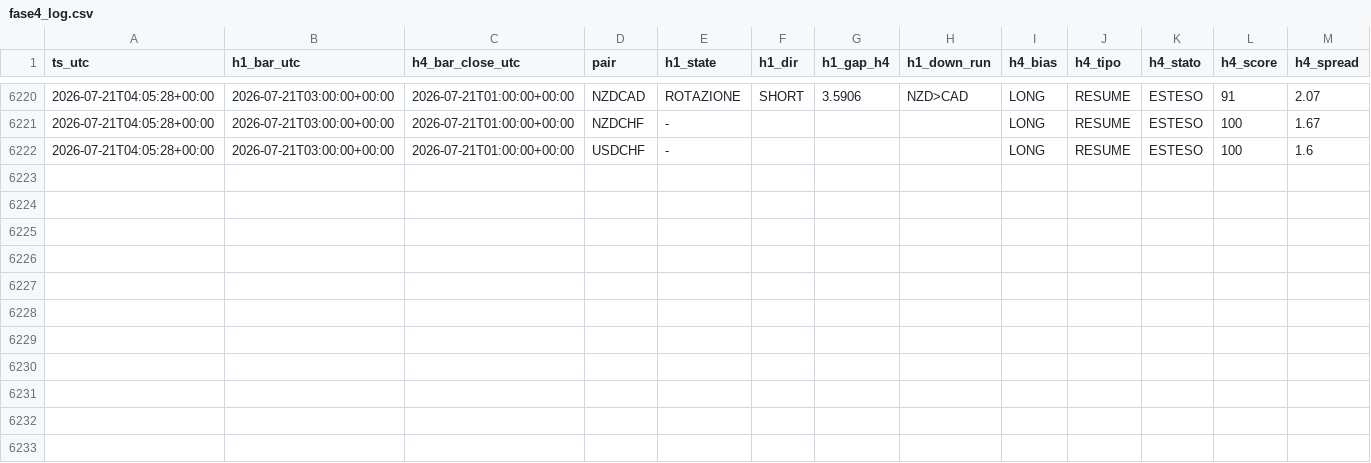
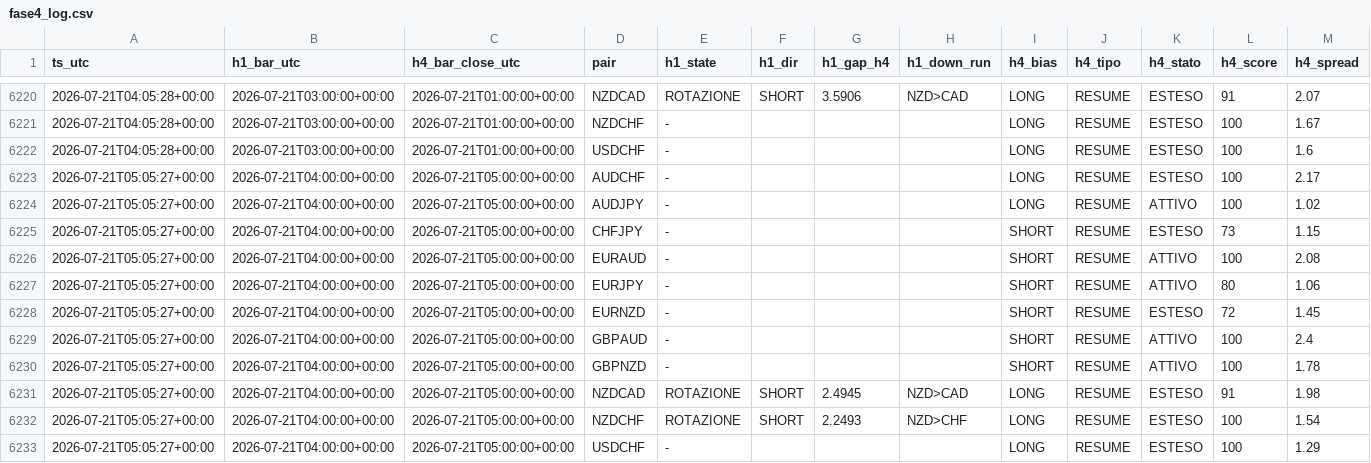
Before and after one commit to Philoleo2/fx-bias-radar-engine, a CSV file: reports/prerottura/fase4_log.csv, drawn as a sheet; only a part is shown, gaps mark what is left out; rows hold the shown columns only; the diff names each change by its address in the sheet, - before the commit and + after, or states it on an @@ line.

```diff
--- a/reports/prerottura/fase4_log.csv
+++ b/reports/prerottura/fase4_log.csv
+row 6223: 2026-07-21T05:05:27+00:00 | 2026-07-21T04:00:00+00:00 | 2026-07-21T05:00:00+00:00 | AUDCHF | - |  |  |  | LONG | RESUME | ESTESO | 100 | 2.17
+row 6224: 2026-07-21T05:05:27+00:00 | 2026-07-21T04:00:00+00:00 | 2026-07-21T05:00:00+00:00 | AUDJPY | - |  |  |  | LONG | RESUME | ATTIVO | 100 | 1.02
+row 6225: 2026-07-21T05:05:27+00:00 | 2026-07-21T04:00:00+00:00 | 2026-07-21T05:00:00+00:00 | CHFJPY | - |  |  |  | SHORT | RESUME | ESTESO | 73 | 1.15
+row 6226: 2026-07-21T05:05:27+00:00 | 2026-07-21T04:00:00+00:00 | 2026-07-21T05:00:00+00:00 | EURAUD | - |  |  |  | SHORT | RESUME | ATTIVO | 100 | 2.08
+row 6227: 2026-07-21T05:05:27+00:00 | 2026-07-21T04:00:00+00:00 | 2026-07-21T05:00:00+00:00 | EURJPY | - |  |  |  | SHORT | RESUME | ATTIVO | 80 | 1.06
+row 6228: 2026-07-21T05:05:27+00:00 | 2026-07-21T04:00:00+00:00 | 2026-07-21T05:00:00+00:00 | EURNZD | - |  |  |  | SHORT | RESUME | ESTESO | 72 | 1.45
+row 6229: 2026-07-21T05:05:27+00:00 | 2026-07-21T04:00:00+00:00 | 2026-07-21T05:00:00+00:00 | GBPAUD | - |  |  |  | SHORT | RESUME | ATTIVO | 100 | 2.4
+row 6230: 2026-07-21T05:05:27+00:00 | 2026-07-21T04:00:00+00:00 | 2026-07-21T05:00:00+00:00 | GBPNZD | - |  |  |  | SHORT | RESUME | ATTIVO | 100 | 1.78
+row 6231: 2026-07-21T05:05:27+00:00 | 2026-07-21T04:00:00+00:00 | 2026-07-21T05:00:00+00:00 | NZDCAD | ROTAZIONE | SHORT | 2.4945 | NZD>CAD | LONG | RESUME | ESTESO | 91 | 1.98
+row 6232: 2026-07-21T05:05:27+00:00 | 2026-07-21T04:00:00+00:00 | 2026-07-21T05:00:00+00:00 | NZDCHF | ROTAZIONE | SHORT | 2.2493 | NZD>CHF | LONG | RESUME | ESTESO | 100 | 1.54
+row 6233: 2026-07-21T05:05:27+00:00 | 2026-07-21T04:00:00+00:00 | 2026-07-21T05:00:00+00:00 | USDCHF | - |  |  |  | LONG | RESUME | ESTESO | 100 | 1.29
```
Also changed, not shown: 1 other file.
